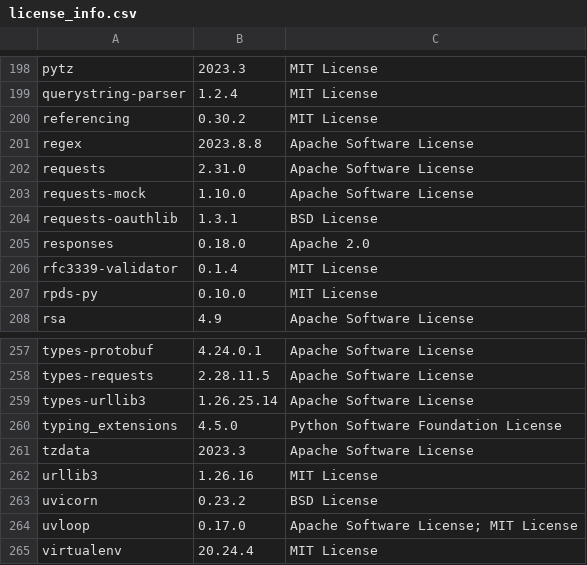
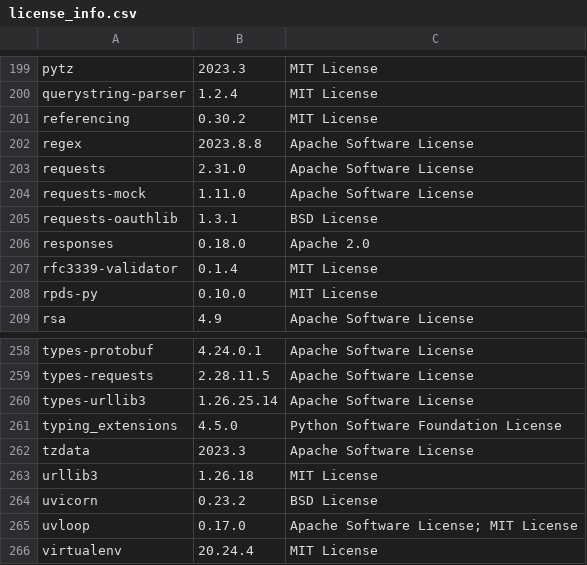
Before and after one commit to SeldonIO/MLServer, a CSV file: licenses/license_info.csv, drawn as a sheet; only a part is shown, gaps mark what is left out; the diff covers the shown part only.

```diff
--- a/licenses/license_info.csv
+++ b/licenses/license_info.csv
@@ -202,3 +203,3 @@
 "requests","2.31.0","Apache Software License"
-"requests-mock","1.10.0","Apache Software License"
+"requests-mock","1.11.0","Apache Software License"
 "requests-oauthlib","1.3.1","BSD License"
@@ -261,3 +262,3 @@
 "tzdata","2023.3","Apache Software License"
-"urllib3","1.26.16","MIT License"
+"urllib3","1.26.18","MIT License"
 "uvicorn","0.23.2","BSD License"
```
Also changed, not shown: 1 added row and 11 edited cells elsewhere in this file, licenses/license_info.no_versions.csv, 1 other file.
